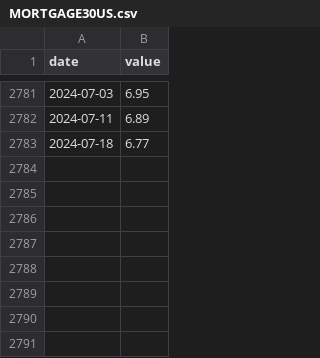
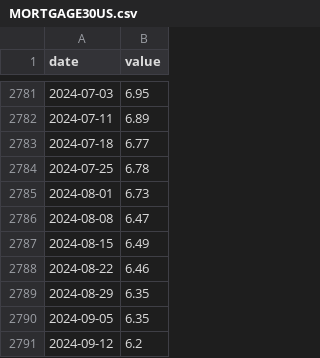
Before and after one commit to VamshiKrsna/EndToEndHomePriceIndex, a CSV file: data/MORTGAGE30US.csv, drawn as a sheet; only a part is shown, gaps mark what is left out; the diff names each change by its address in the sheet, - before the commit and + after, or states it on an @@ line.

Commit message:
add data cleaning and ingestion

```diff
--- a/data/MORTGAGE30US.csv
+++ b/data/MORTGAGE30US.csv
+row 2784: 2024-07-25 | 6.78
+row 2785: 2024-08-01 | 6.73
+row 2786: 2024-08-08 | 6.47
+row 2787: 2024-08-15 | 6.49
+row 2788: 2024-08-22 | 6.46
+row 2789: 2024-08-29 | 6.35
+row 2790: 2024-09-05 | 6.35
+row 2791: 2024-09-12 | 6.2
```
Also changed, not shown: data/CPIAUCSL.csv, data/FEDFUNDS.csv, 16 other files.
